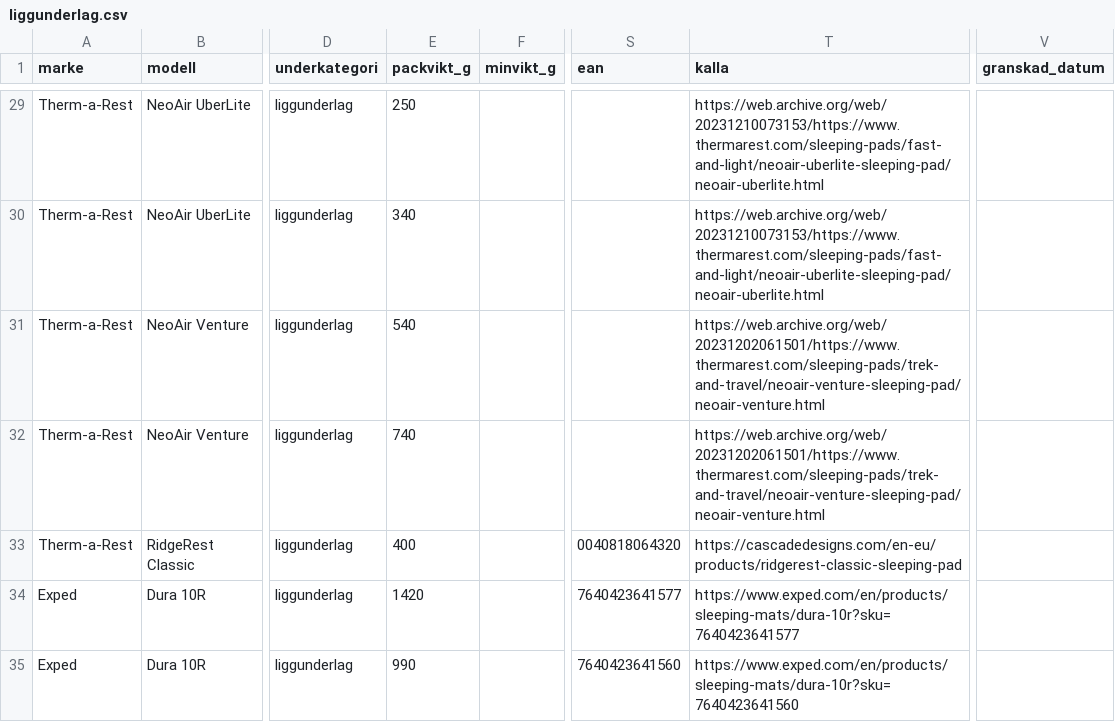
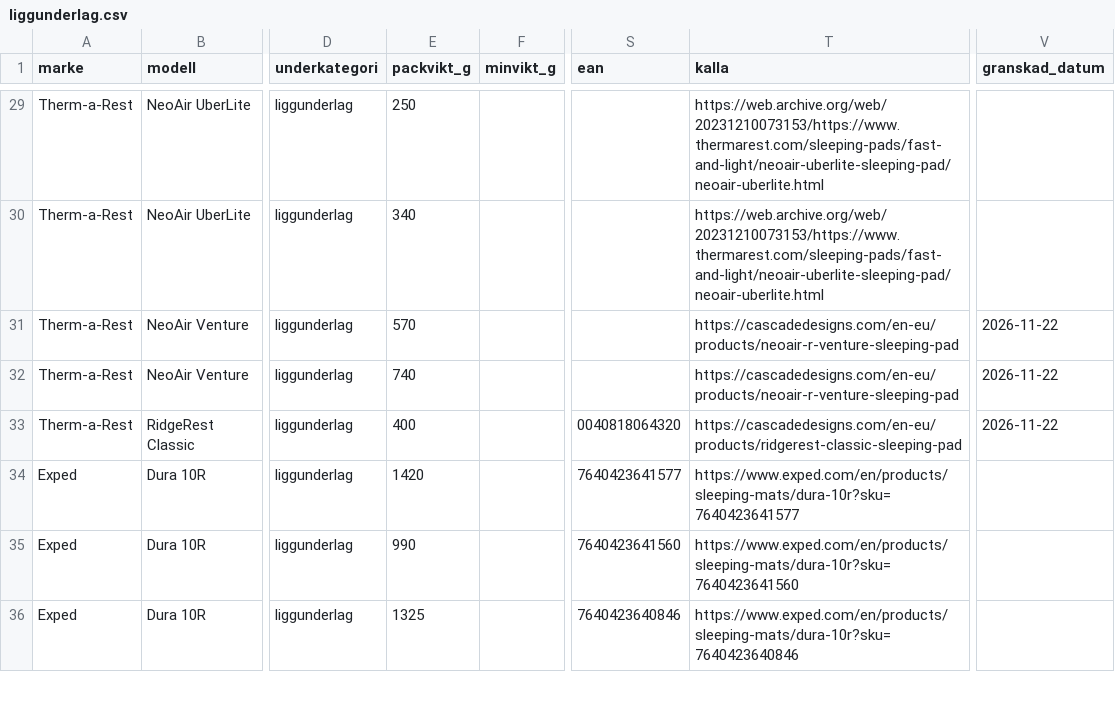
Before and after one commit to Minvandring-se/minvandring, a CSV file: supabase/katalog/liggunderlag.csv, drawn as a sheet; only a part is shown, gaps mark what is left out; the shorter side is filled out with more unchanged rows; the diff covers the shown part only; the diff names each change by its address in the sheet, - before the commit and + after, or states it on an @@ line.

```diff
--- a/supabase/katalog/liggunderlag.csv
+++ b/supabase/katalog/liggunderlag.csv
-E31 (packvikt_g): 540
+E31 (packvikt_g): 570
-T31:T32 (kalla): https://web.archive.org/web/20231202061501/https://www.thermarest.com/sleeping-pads/trek-and-travel/neoair-venture-sleeping-pad/neoair-venture.html
+T31:T32 (kalla): https://cascadedesigns.com/en-eu/products/neoair-r-venture-sleeping-pad
-V31:V33 (granskad_datum): (empty)
+V31:V33 (granskad_datum): 2026-11-22
```
Also changed, not shown: 29 edited cells elsewhere in this file, 1 other file.
